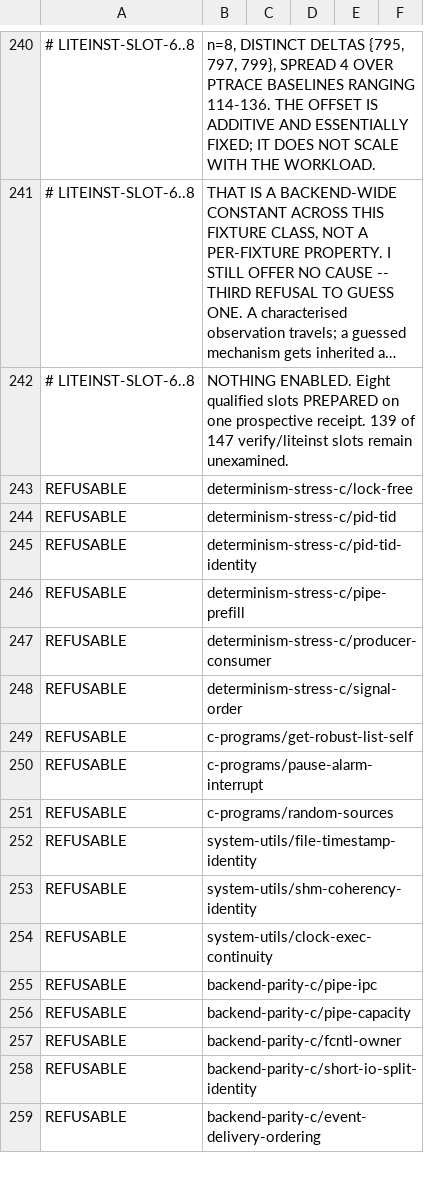
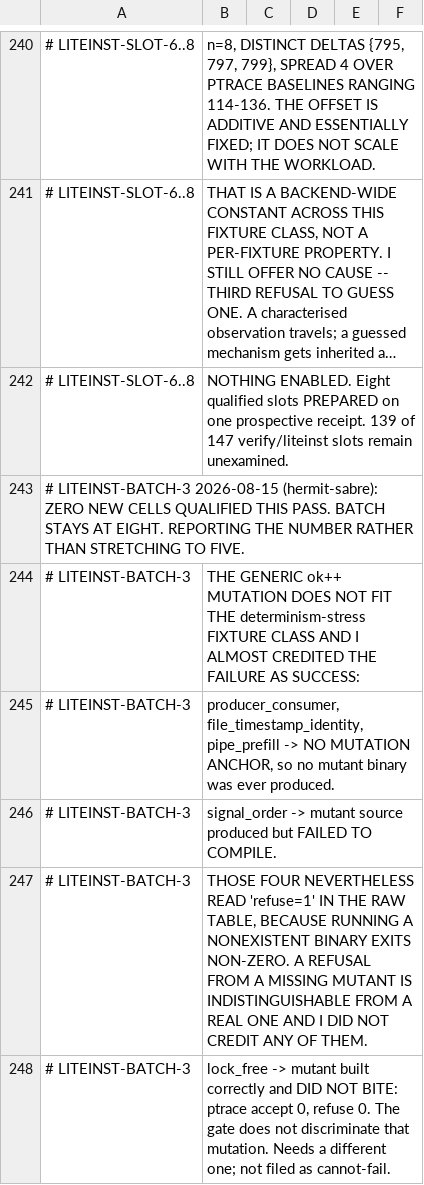
Before and after one commit to rrnewton/reverie, a TSV file: ai_docs/LITEINST_EXIT_GATING_SCREEN_20260815.tsv, drawn as a sheet; only a part is shown, gaps mark what is left out; the shorter side is filled out with more unchanged rows; long unchanged cells end in …; the diff covers the shown part only.

Commit message:
ai_docs: record the LiteInst fork/teardown limit at n=2 and a zero-qualification pass
The generic ok++ mutation does not fit the determinism-stress fixture class:
three candidates produced no mutant at all and one failed to compile, yet all
four read as refusals because running a missing binary exits non-zero. None was
credited.

The fork/teardown limit is now measured twice with an identical signature
(ENOTSUPP, notifier did not acknowledge terminal cleanup) on two different
fork-bearing fixtures, with zero fork-bearing successes. Fork-bearing
verify/liteinst slots should be treated as blocked.

Batch stays at eight qualified cells.

[impl agent, unresolved] [hermit2, devbig030]

```diff
--- a/ai_docs/LITEINST_EXIT_GATING_SCREEN_20260815.tsv
+++ b/ai_docs/LITEINST_EXIT_GATING_SCREEN_20260815.tsv
@@ -242 +242,7 @@
 # LITEINST-SLOT-6..8	NOTHING ENABLED. Eight qualified slots PREPARED on one prospective receipt. 139 of 147 verify/liteinst slots remain unexamined.
+# LITEINST-BATCH-3 2026-08-15 (hermit-sabre): ZERO NEW CELLS QUALIFIED THIS PASS. BATCH STAYS AT EIGHT. REPORTING THE NUMBER RATHER THAN STRETCHING TO FIVE.
+# LITEINST-BATCH-3	THE GENERIC ok++ MUTATION DOES NOT FIT THE determinism-stress FIXTURE CLASS AND I ALMOST CREDITED THE FAILURE AS SUCCESS:
+# LITEINST-BATCH-3	  producer_consumer, file_timestamp_identity, pipe_prefill -> NO MUTATION ANCHOR, so no mutant binary was ever produced.
+# LITEINST-BATCH-3	  signal_order -> mutant source produced but FAILED TO COMPILE.
+# LITEINST-BATCH-3	  THOSE FOUR NEVERTHELESS READ 'refuse=1' IN THE RAW TABLE, BECAUSE RUNNING A NONEXISTENT BINARY EXITS NON-ZERO. A REFUSAL FROM A MISSING MUTANT IS INDISTINGUISHABLE FROM A REAL ONE AND I DID NOT CREDIT ANY OF THEM.
+# LITEINST-BATCH-3	  lock_free -> mutant built correctly and DID NOT BITE: ptrace accept 0, refuse 0. The gate does not discriminate that mutation. Needs a different one; not filed as cannot-fail.
```
Also changed, not shown: 6 added rows elsewhere in this file.
